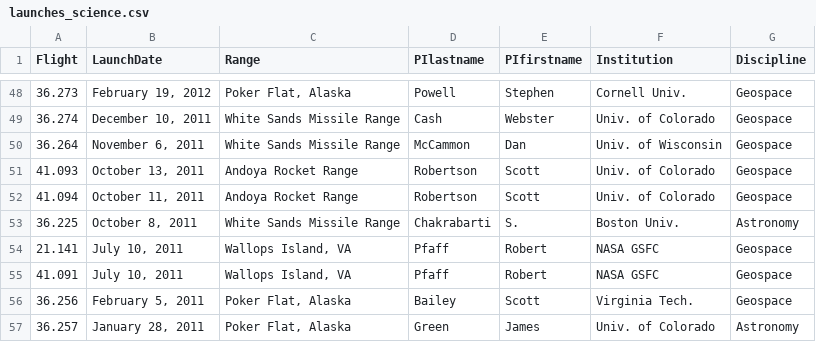
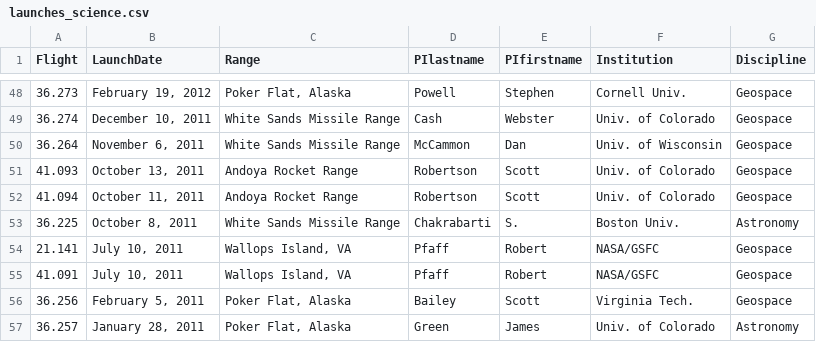
Before and after one commit to smartin41/NASA-rocket-science.github.io, a CSV file: _data/launches_science.csv, drawn as a sheet; only a part is shown, gaps mark what is left out; the diff covers the shown part only.

```diff
--- a/_data/launches_science.csv
+++ b/_data/launches_science.csv
@@ -53,4 +53,4 @@ Flight,LaunchDate,Range,PIlastname,PIfirstname,Institution,Discipline
 36.225,"October 8, 2011",White Sands Missile Range,Chakrabarti,S.,Boston Univ.,Astronomy
-21.141,"July 10, 2011","Wallops Island, VA",Pfaff,Robert,NASA GSFC,Geospace
-41.091,"July 10, 2011","Wallops Island, VA",Pfaff,Robert,NASA GSFC,Geospace
+21.141,"July 10, 2011","Wallops Island, VA",Pfaff,Robert,NASA/GSFC,Geospace
+41.091,"July 10, 2011","Wallops Island, VA",Pfaff,Robert,NASA/GSFC,Geospace
 36.256,"February 5, 2011","Poker Flat, Alaska",Bailey,Scott,Virginia Tech.,Geospace
```
Also changed, not shown: 8 edited cells elsewhere in this file.
